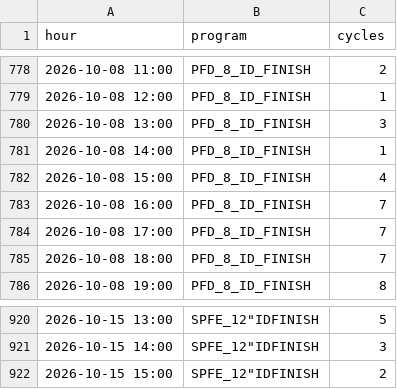
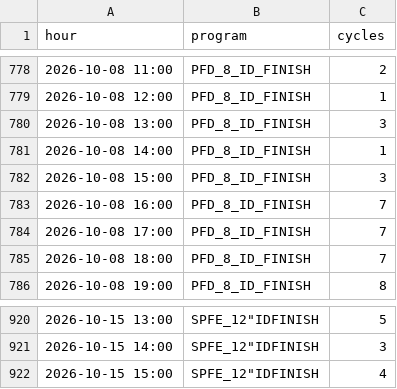
Before and after one commit to ankitkumar-nps/cnc-live-demo, a CSV file: deployments/iot/customer-demo/dashboard/data/PROGRAM_HOURLY.csv, drawn as a sheet; only a part is shown, gaps mark what is left out.

Commit message:
Update CNC program-wise log data (2026-10-15)

```diff
--- a/deployments/iot/customer-demo/dashboard/data/PROGRAM_HOURLY.csv
+++ b/deployments/iot/customer-demo/dashboard/data/PROGRAM_HOURLY.csv
@@ -781,3 +781,3 @@ hour,program,cycles
 2026-10-08 14:00,PFD_8_ID_FINISH,1
-2026-10-08 15:00,PFD_8_ID_FINISH,4
+2026-10-08 15:00,PFD_8_ID_FINISH,3
 2026-10-08 16:00,PFD_8_ID_FINISH,7
@@ -921,2 +921,2 @@ hour,program,cycles
 2026-10-15 14:00,"SPFE_12""IDFINISH",3
-2026-10-15 15:00,"SPFE_12""IDFINISH",2
+2026-10-15 15:00,"SPFE_12""IDFINISH",4
```
Also changed, not shown: deployments/iot/customer-demo/dashboard/data/PROGRAM_LOG.csv, 1 other file.
